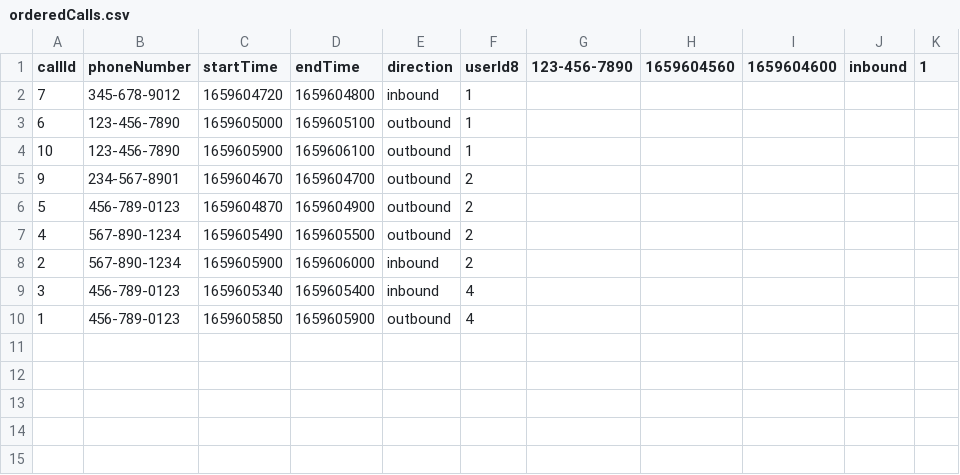
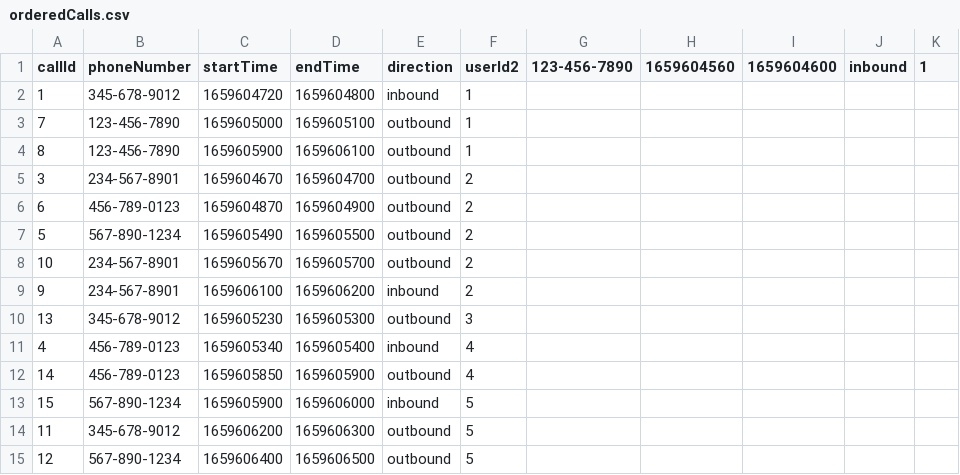
Before and after one commit to nilkow354/nilkow354-PEP-PythonSQL-Project, a CSV file: resources/orderedCalls.csv, drawn as a sheet.

```diff
--- a/resources/orderedCalls.csv
+++ b/resources/orderedCalls.csv
@@ -1,10 +1,15 @@
-callId,phoneNumber,startTime,endTime,direction,userId8,123-456-7890,1659604560,1659604600,inbound,1
-7,345-678-9012,1659604720,1659604800,inbound,1
-6,123-456-7890,1659605000,1659605100,outbound,1
-10,123-456-7890,1659605900,1659606100,outbound,1
-9,234-567-8901,1659604670,1659604700,outbound,2
-5,456-789-0123,1659604870,1659604900,outbound,2
-4,567-890-1234,1659605490,1659605500,outbound,2
-2,567-890-1234,1659605900,1659606000,inbound,2
-3,456-789-0123,1659605340,1659605400,inbound,4
-1,456-789-0123,1659605850,1659605900,outbound,4
+callId,phoneNumber,startTime,endTime,direction,userId2,123-456-7890,1659604560,1659604600,inbound,1
+1,345-678-9012,1659604720,1659604800,inbound,1
+7,123-456-7890,1659605000,1659605100,outbound,1
+8,123-456-7890,1659605900,1659606100,outbound,1
+3,234-567-8901,1659604670,1659604700,outbound,2
+6,456-789-0123,1659604870,1659604900,outbound,2
+5,567-890-1234,1659605490,1659605500,outbound,2
+10,234-567-8901,1659605670,1659605700,outbound,2
+9,234-567-8901,1659606100,1659606200,inbound,2
+13,345-678-9012,1659605230,1659605300,outbound,3
+4,456-789-0123,1659605340,1659605400,inbound,4
+14,456-789-0123,1659605850,1659605900,outbound,4
+15,567-890-1234,1659605900,1659606000,inbound,5
+11,345-678-9012,1659606200,1659606300,outbound,5
+12,567-890-1234,1659606400,1659606500,outbound,5
```
Also changed, not shown: 3 other files.
